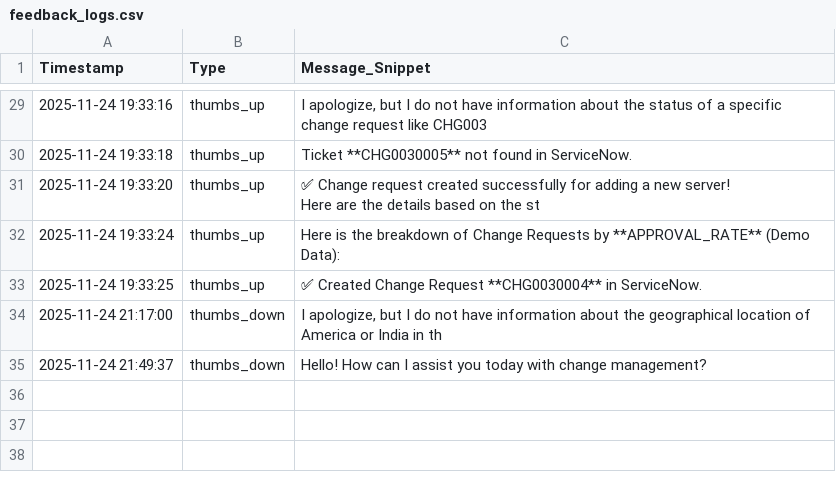
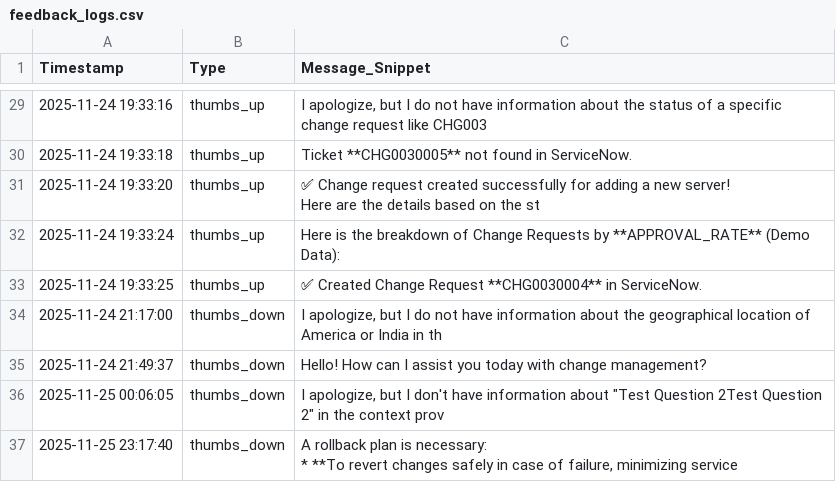
Before and after one commit to Sonu-Thomas-001/Change-Management-Bot, a CSV file: feedback_logs.csv, drawn as a sheet; only a part is shown, gaps mark what is left out.

```diff
--- a/feedback_logs.csv
+++ b/feedback_logs.csv
@@ -40 +40,5 @@ Here are the details based on the st"
 2025-11-24 21:49:37,thumbs_down,Hello! How can I assist you today with change management?
+2025-11-25 00:06:05,thumbs_down,"I apologize, but I don't have information about ""Test Question 2Test Question 2"" in the context prov"
+2025-11-25 23:17:40,thumbs_down,"A rollback plan is necessary:
+
+*   **To revert changes safely in case of failure, minimizing service"
```
Also changed, not shown: escalation_logs.csv, query_logs.csv, 20 other files.
